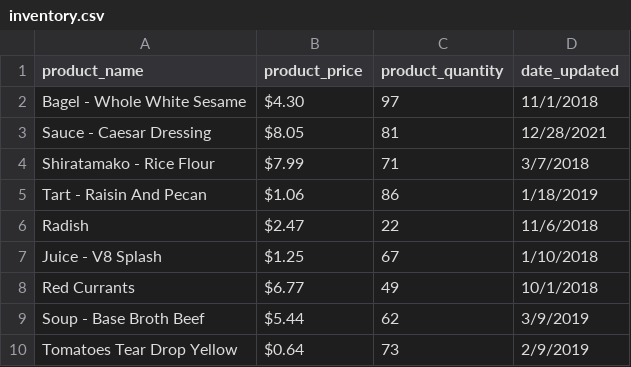
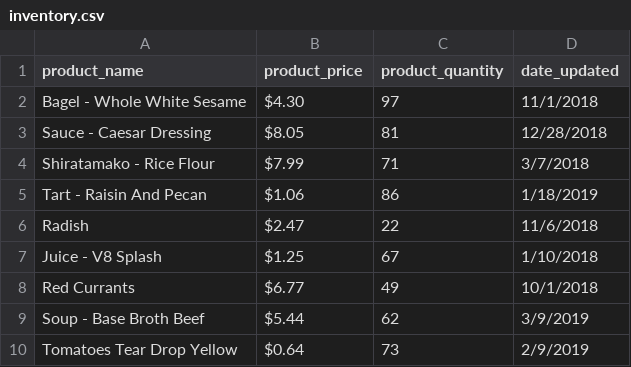
Before and after one commit to snack-boomz/Store-Inventory, a CSV file: inventory.csv, drawn as a sheet; only a part is shown.

Commit message:
Converted inventory.csv back to original values.

```diff
--- a/inventory.csv
+++ b/inventory.csv
@@ -2,3 +2,3 @@ product_name,product_price,product_quantity,date_updated
 Bagel - Whole White Sesame,$4.30,97,11/1/2018
-Sauce - Caesar Dressing,$8.05,81,12/28/2021
+Sauce - Caesar Dressing,$8.05,81,12/28/2018
 Shiratamako - Rice Flour,$7.99,71,3/7/2018
```
Also changed, not shown: 1 other file.
